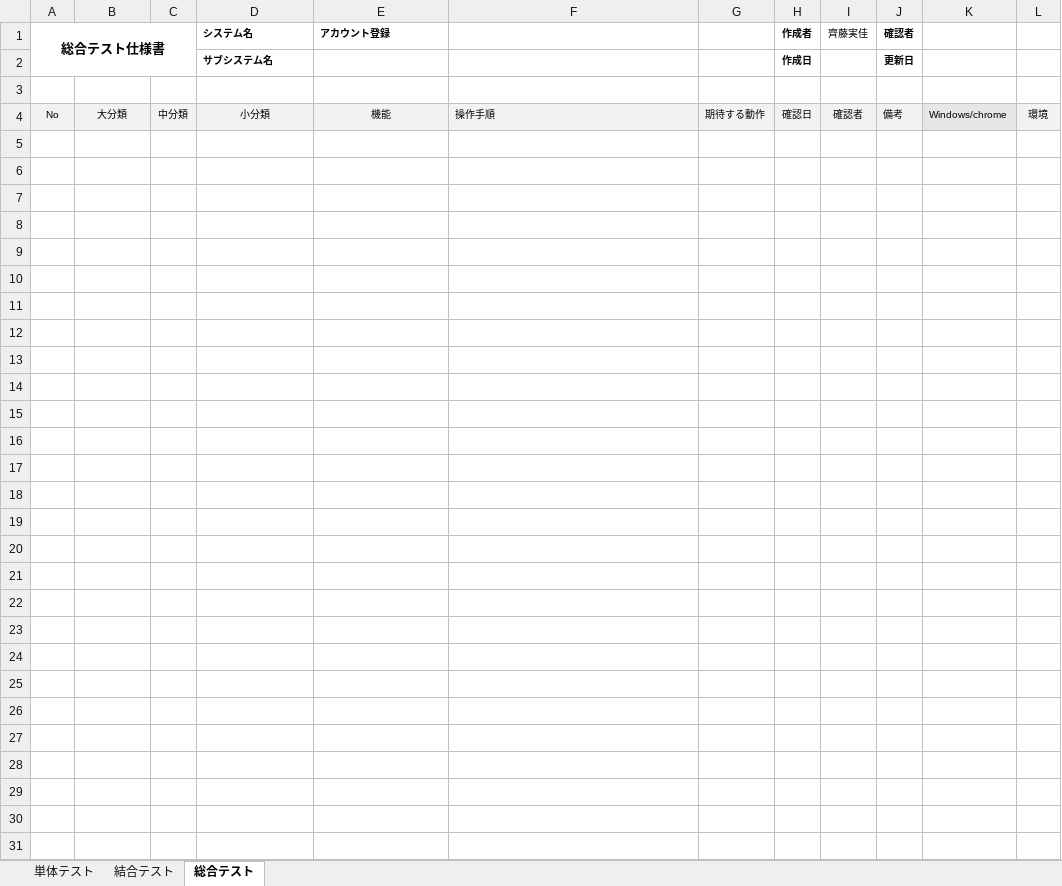
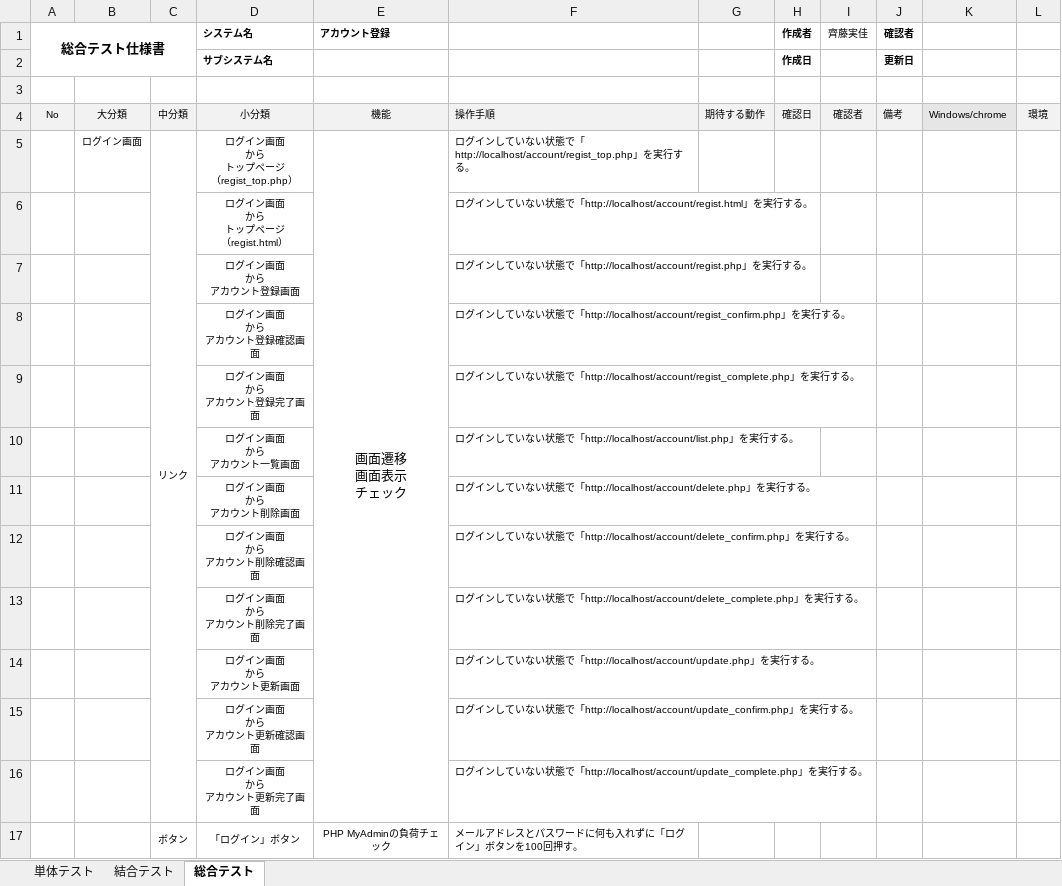
Before and after one commit to test-saitomini/7-Programming-exercises, an Excel workbook: testcase_account_ver5.xlsx, sheet 総合テスト, drawn as a sheet; only a part is shown; values as stored, in another font and other column widths than the file's, no borders; ↵ is a line break in a cell; the diff covers the shown part only; the diff names each change by its address in the sheet, - before the commit and + after, or states it on an @@ line.

```diff
--- a/testcase_account_ver5.xlsx (sheet 総合テスト)
+++ b/testcase_account_ver5.xlsx (sheet 総合テスト)
+row 5:  | ログイン画面 | リンク | ログイン画面 ↵ から ↵ トップページ ↵ （regist_top.php） | 画面遷移 ↵ 画面表示 ↵ チェック | ログインしていない状態で「http://localhost/account/regist_top.php」を実行する。
+row 6:  |  |  | ログイン画面 ↵ から ↵ トップページ ↵ （regist.html） |  | ログインしていない状態で「http://localhost/account/regist.html」を実行する。
+row 7:  |  |  | ログイン画面 ↵ から ↵ アカウント登録画面 |  | ログインしていない状態で「http://localhost/account/regist.php」を実行する。
+row 8:  |  |  | ログイン画面 ↵ から ↵ アカウント登録確認画面 |  | ログインしていない状態で「http://localhost/account/regist_confirm.php」を実行する。
+row 9:  |  |  | ログイン画面 ↵ から ↵ アカウント登録完了画面 |  | ログインしていない状態で「http://localhost/account/regist_complete.php」を実行する。
+row 10:  |  |  | ログイン画面 ↵ から ↵ アカウント一覧画面 |  | ログインしていない状態で「http://localhost/account/list.php」を実行する。
+row 11:  |  |  | ログイン画面 ↵ から ↵ アカウント削除画面 |  | ログインしていない状態で「http://localhost/account/delete.php」を実行する。
+row 12:  |  |  | ログイン画面 ↵ から ↵ アカウント削除確認画面 |  | ログインしていない状態で「http://localhost/account/delete_confirm.php」を実行する。
+row 13:  |  |  | ログイン画面 ↵ から ↵ アカウント削除完了画面 |  | ログインしていない状態で「http://localhost/account/delete_complete.php」を実行する。
+row 14:  |  |  | ログイン画面 ↵ から ↵ アカウント更新画面 |  | ログインしていない状態で「http://localhost/account/update.php」を実行する。
+row 15:  |  |  | ログイン画面 ↵ から ↵ アカウント更新確認画面 |  | ログインしていない状態で「http://localhost/account/update_confirm.php」を実行する。
+row 16:  |  |  | ログイン画面 ↵ から ↵ アカウント更新完了画面 |  | ログインしていない状態で「http://localhost/account/update_complete.php」を実行する。
+row 17:  |  | ボタン | 「ログイン」ボタン | PHP MyAdminの負荷チェック | メールアドレスとパスワードに何も入れずに「ログイン」ボタンを100回押す。
```
Also changed, not shown: 13 added rows elsewhere in this sheet.
